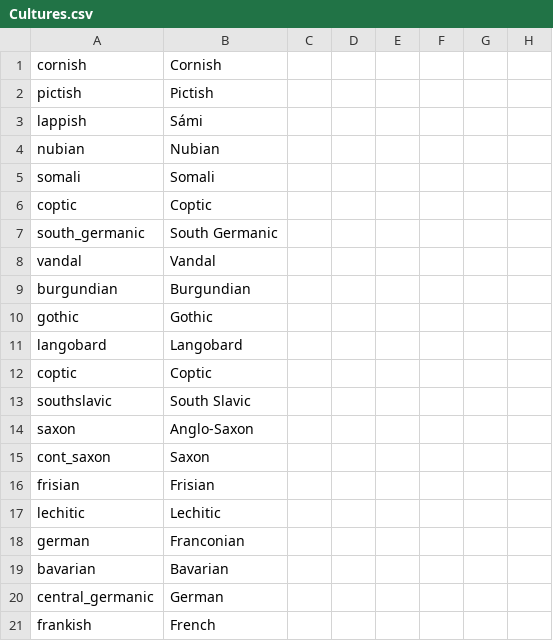
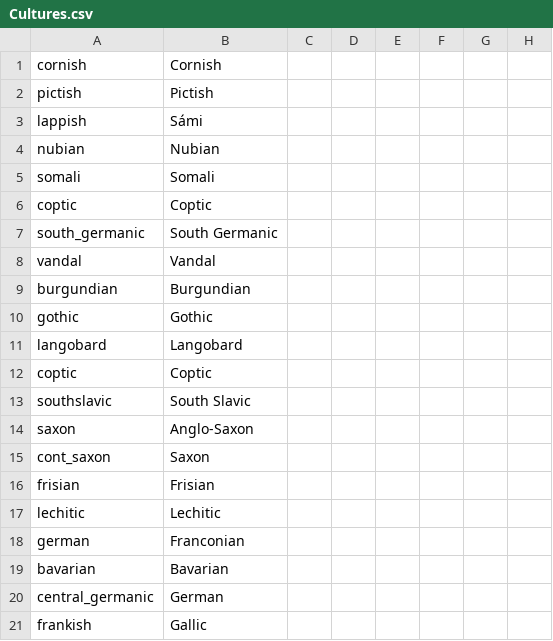
Before and after one commit to darkgamma/erebos-mod, a CSV file: localisation/Cultures.csv, drawn as a sheet; only a part is shown; the diff names each change by its address in the sheet, - before the commit and + after, or states it on an @@ line.

```diff
--- a/localisation/Cultures.csv
+++ b/localisation/Cultures.csv
-B21: French
+B21: Gallic
```
Also changed, not shown: 40 other files.
